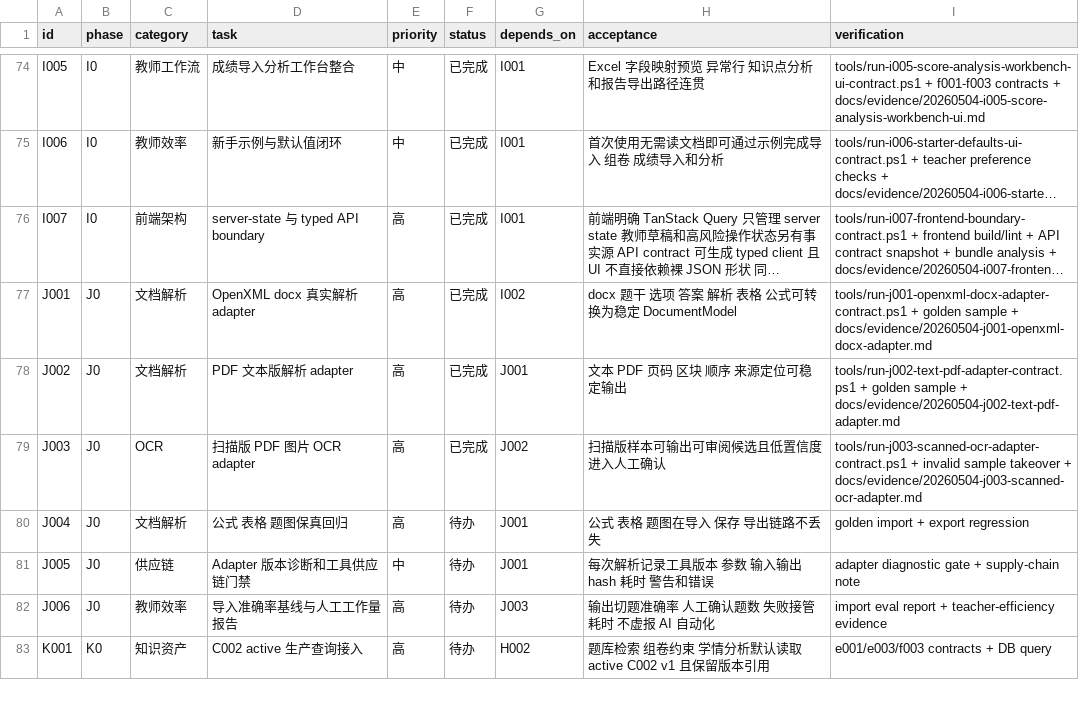
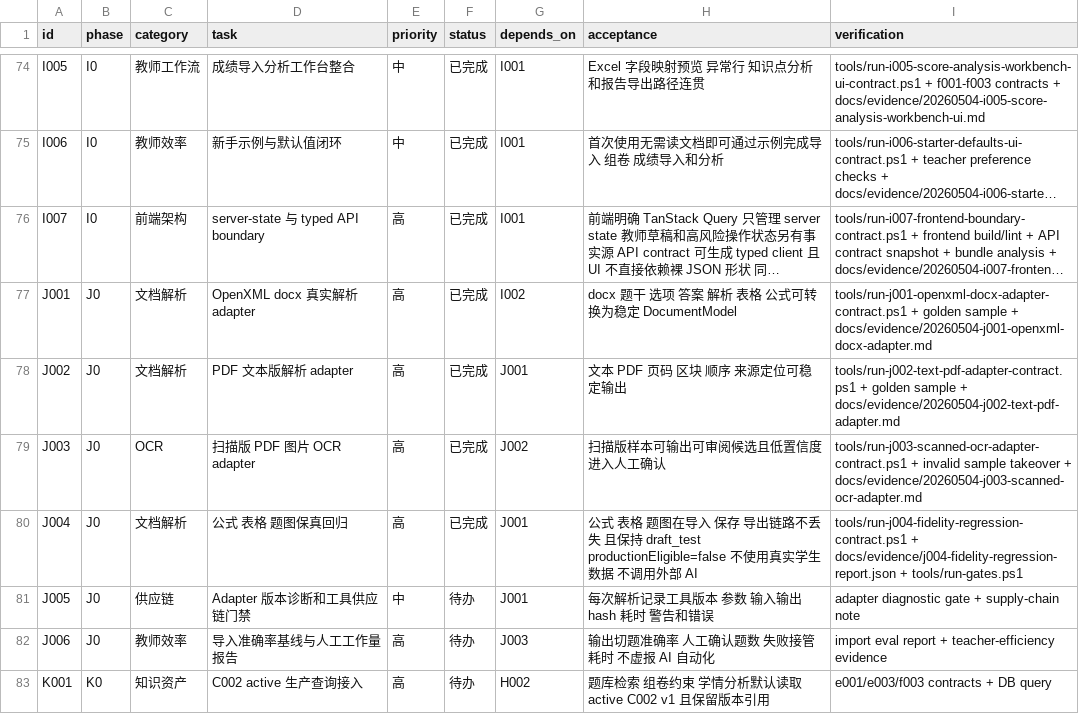
Before and after one commit to sciman-top/k12-question-graph, a CSV file: tasks/backlog.csv, drawn as a sheet; only a part is shown, gaps mark what is left out; long unchanged cells end in ….

Commit message:
Implement J004 fidelity regression

```diff
--- a/tasks/backlog.csv
+++ b/tasks/backlog.csv
@@ -79,3 +79,3 @@ J002,J0,文档解析,PDF 文本版解析 adapter,高,已完成,J001,文本 PDF
 J003,J0,OCR,扫描版 PDF 图片 OCR adapter,高,已完成,J002,扫描版样本可输出可审阅候选且低置信度进入人工确认,tools/run-j003-scanned-ocr-adapter-contract.ps1 + invalid sample takeover + docs/evidence/20260504-j003-scanned-ocr-adapter.md
-J004,J0,文档解析,公式 表格 题图保真回归,高,待办,J001,公式 表格 题图在导入 保存 导出链路不丢失,golden import + export regression
+J004,J0,文档解析,公式 表格 题图保真回归,高,已完成,J001,公式 表格 题图在导入 保存 导出链路不丢失 且保持 draft_test productionEligible=false 不使用真实学生数据 不调用外部 AI,tools/run-j004-fidelity-regression-contract.ps1 + docs/evidence/j004-fidelity-regression-report.json + tools/run-gates.ps1
 J005,J0,供应链,Adapter 版本诊断和工具供应链门禁,中,待办,J001,每次解析记录工具版本 参数 输入输出 hash 耗时 警告和错误,adapter diagnostic gate + supply-chain note
```
Also changed, not shown: 9 other files.
